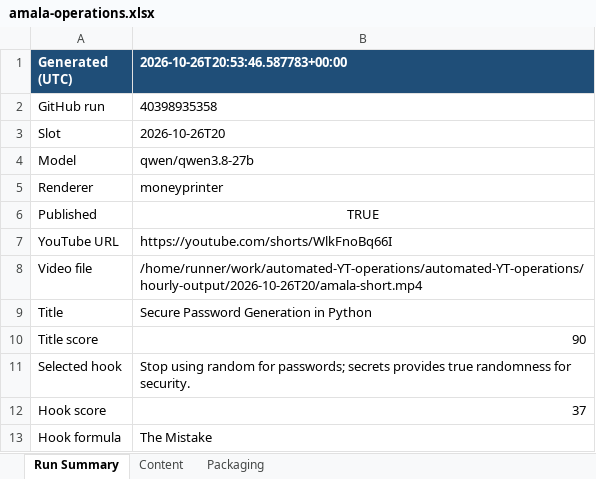
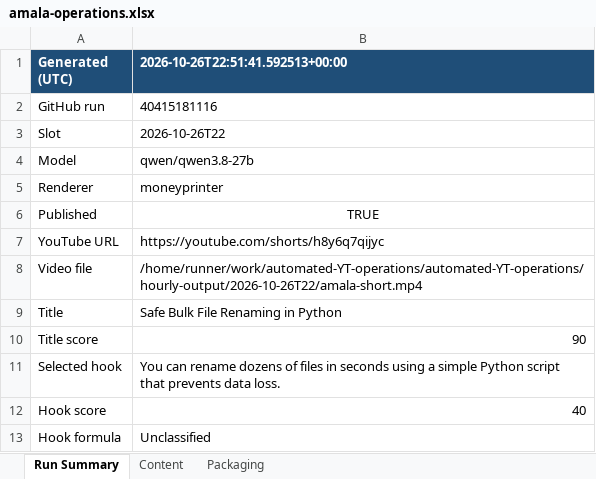
Before and after one commit to amalraj020-a11y/automated-YT-operations, an Excel workbook: reports/latest/amala-operations.xlsx, sheet Run Summary, drawn as a sheet; values as stored, in another font and other column widths than the file's, no borders; the diff names each change by its address in the sheet, - before the commit and + after, or states it on an @@ line.

```diff
--- a/reports/latest/amala-operations.xlsx (sheet Run Summary)
+++ b/reports/latest/amala-operations.xlsx (sheet Run Summary)
-B1: 2026-10-26T20:53:46.587783+00:00
+B1: 2026-10-26T22:51:41.592513+00:00
-B2 (2026-10-26T22:51:41.592513+00:00): 40398935358
+B2 (2026-10-26T22:51:41.592513+00:00): 40415181116
-B3 (2026-10-26T22:51:41.592513+00:00): 2026-10-26T20
+B3 (2026-10-26T22:51:41.592513+00:00): 2026-10-26T22
-B7 (2026-10-26T22:51:41.592513+00:00): https://youtube.com/shorts/WlkFnoBq66I
+B7 (2026-10-26T22:51:41.592513+00:00): https://youtube.com/shorts/h8y6q7qijyc
-B8 (2026-10-26T22:51:41.592513+00:00): /home/runner/work/automated-YT-operations/automated-YT-operations/hourly-output/2026-10-26T20/amala-short.mp4
+B8 (2026-10-26T22:51:41.592513+00:00): /home/runner/work/automated-YT-operations/automated-YT-operations/hourly-output/2026-10-26T22/amala-short.mp4
-B9 (2026-10-26T22:51:41.592513+00:00): Secure Password Generation in Python
+B9 (2026-10-26T22:51:41.592513+00:00): Safe Bulk File Renaming in Python
-B11 (2026-10-26T22:51:41.592513+00:00): Stop using random for passwords; secrets provides true randomness for security.
+B11 (2026-10-26T22:51:41.592513+00:00): You can rename dozens of files in seconds using a simple Python script that prevents data loss.
-B12 (2026-10-26T22:51:41.592513+00:00): 37
+B12 (2026-10-26T22:51:41.592513+00:00): 40
-B13 (2026-10-26T22:51:41.592513+00:00): The Mistake
+B13 (2026-10-26T22:51:41.592513+00:00): Unclassified
```
Also changed, not shown: sheet Packaging, sheet Content.
